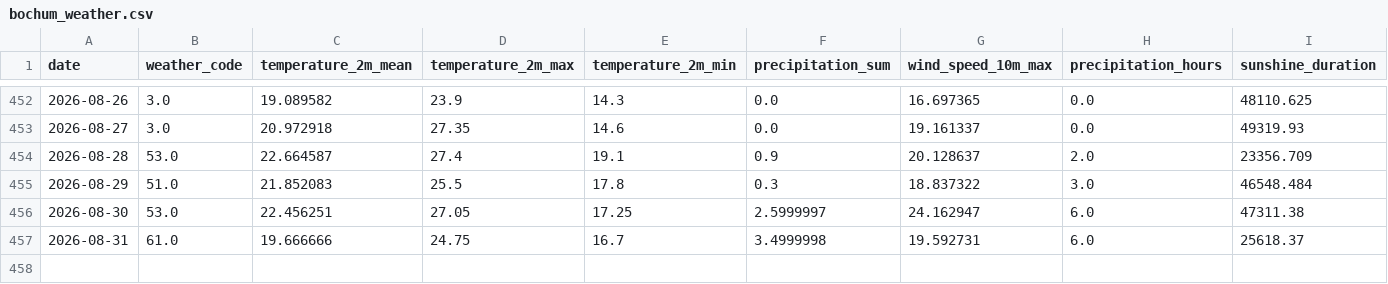
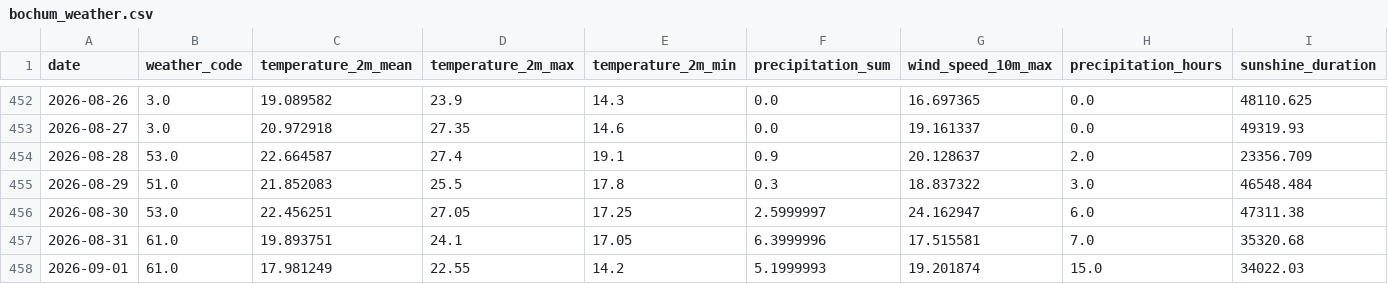
Before and after one commit to fischer-jonas/bbq-tableau, a CSV file: bochum_weather.csv, drawn as a sheet; only a part is shown, gaps mark what is left out.

Commit message:
Daily weather update

```diff
--- a/bochum_weather.csv
+++ b/bochum_weather.csv
@@ -456,2 +456,3 @@ date,weather_code,temperature_2m_mean,temperature_2m_max,temperature_2m_min,prec
 2026-08-30,53.0,22.456251,27.05,17.25,2.5999997,24.162947,6.0,47311.38
-2026-08-31,61.0,19.666666,24.75,16.7,3.4999998,19.592731,6.0,25618.37
+2026-08-31,61.0,19.893751,24.1,17.05,6.3999996,17.515581,7.0,35320.68
+2026-09-01,61.0,17.981249,22.55,14.2,5.1999993,19.201874,15.0,34022.03
```
Also changed, not shown: glfi.csv.
